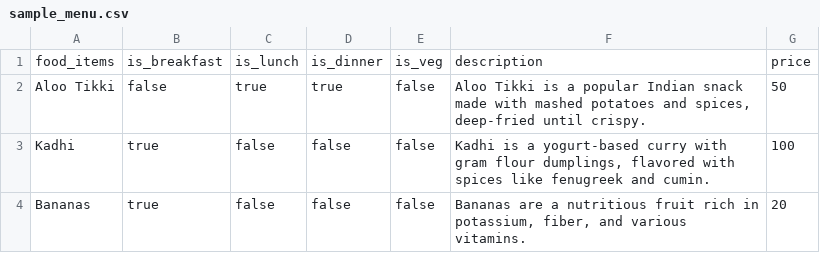
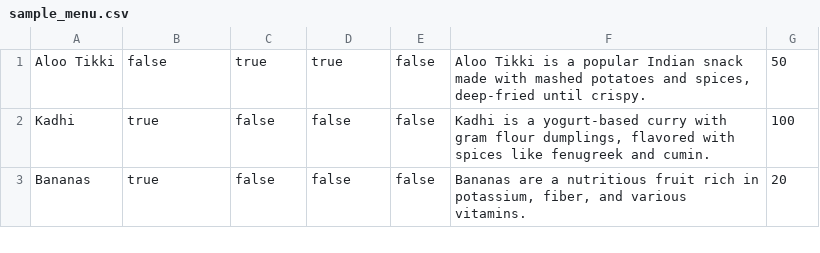
Before and after one commit to mdaashir/dbms-package, a CSV file: dataset/sample_menu.csv, drawn as a sheet; only a part is shown; the diff names each change by its address in the sheet, - before the commit and + after, or states it on an @@ line.

```diff
--- a/dataset/sample_menu.csv
+++ b/dataset/sample_menu.csv
-row 1: food_items | is_breakfast | is_lunch | is_dinner | is_veg | description | price
```
Also changed, not shown: 1 other file.
